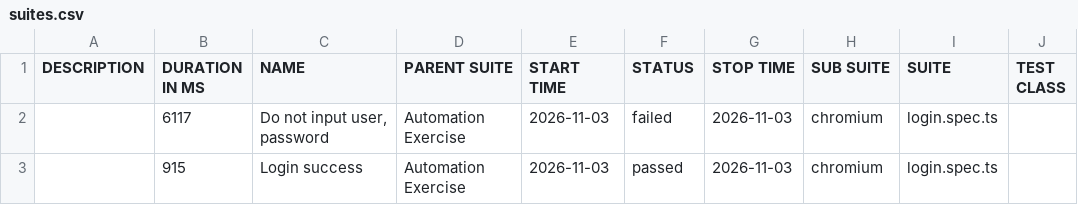
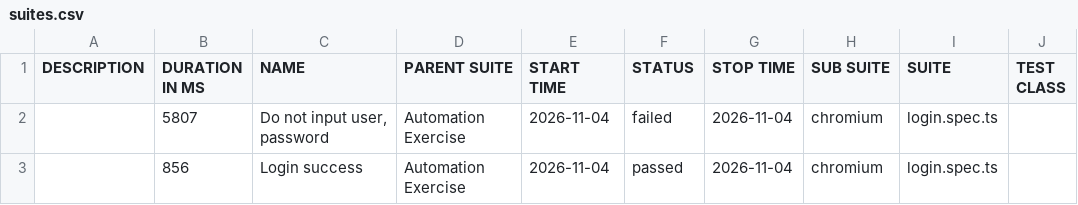
Before and after one commit to Toanncan/automation-exercise-ts, a CSV file: data/suites.csv, drawn as a sheet; only a part is shown; the diff names each change by its address in the sheet, - before the commit and + after, or states it on an @@ line.

```diff
--- a/data/suites.csv
+++ b/data/suites.csv
-B2 (DURATION IN MS): 6117
+B2 (DURATION IN MS): 5807
-E2:E3 (START TIME): 2026-11-03
+E2:E3 (START TIME): 2026-11-04
-G2:G3 (STOP TIME): 2026-11-03
+G2:G3 (STOP TIME): 2026-11-04
-B3 (DURATION IN MS): 915
+B3 (DURATION IN MS): 856
```
Also changed, not shown: 49 other files.
